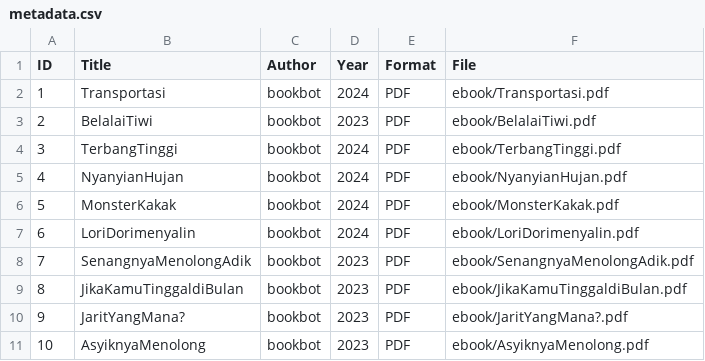
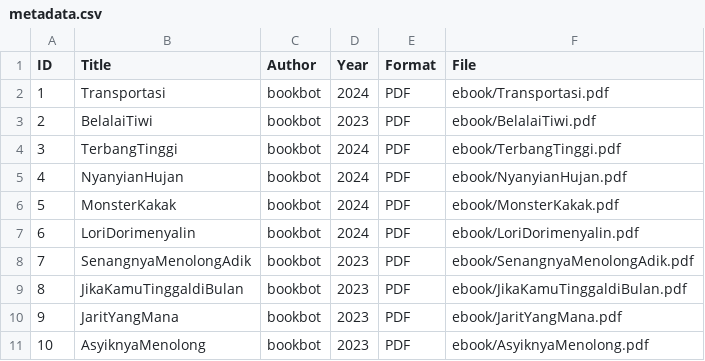
Before and after one commit to salshasaviradfn-glitch/digitallibrary, a CSV file: metadata/metadata.csv, drawn as a sheet.

Commit message:
Update metadata.csv

```diff
--- a/metadata/metadata.csv
+++ b/metadata/metadata.csv
@@ -9,3 +9,3 @@ ID,Title,Author,Year,Format,File
 8,JikaKamuTinggaldiBulan,bookbot,2023,PDF,ebook/JikaKamuTinggaldiBulan.pdf
-9,JaritYangMana?,bookbot,2023,PDF,ebook/JaritYangMana?.pdf
+9,JaritYangMana,bookbot,2023,PDF,ebook/JaritYangMana.pdf
 10,AsyiknyaMenolong,bookbot,2023,PDF,ebook/AsyiknyaMenolong.pdf
```
